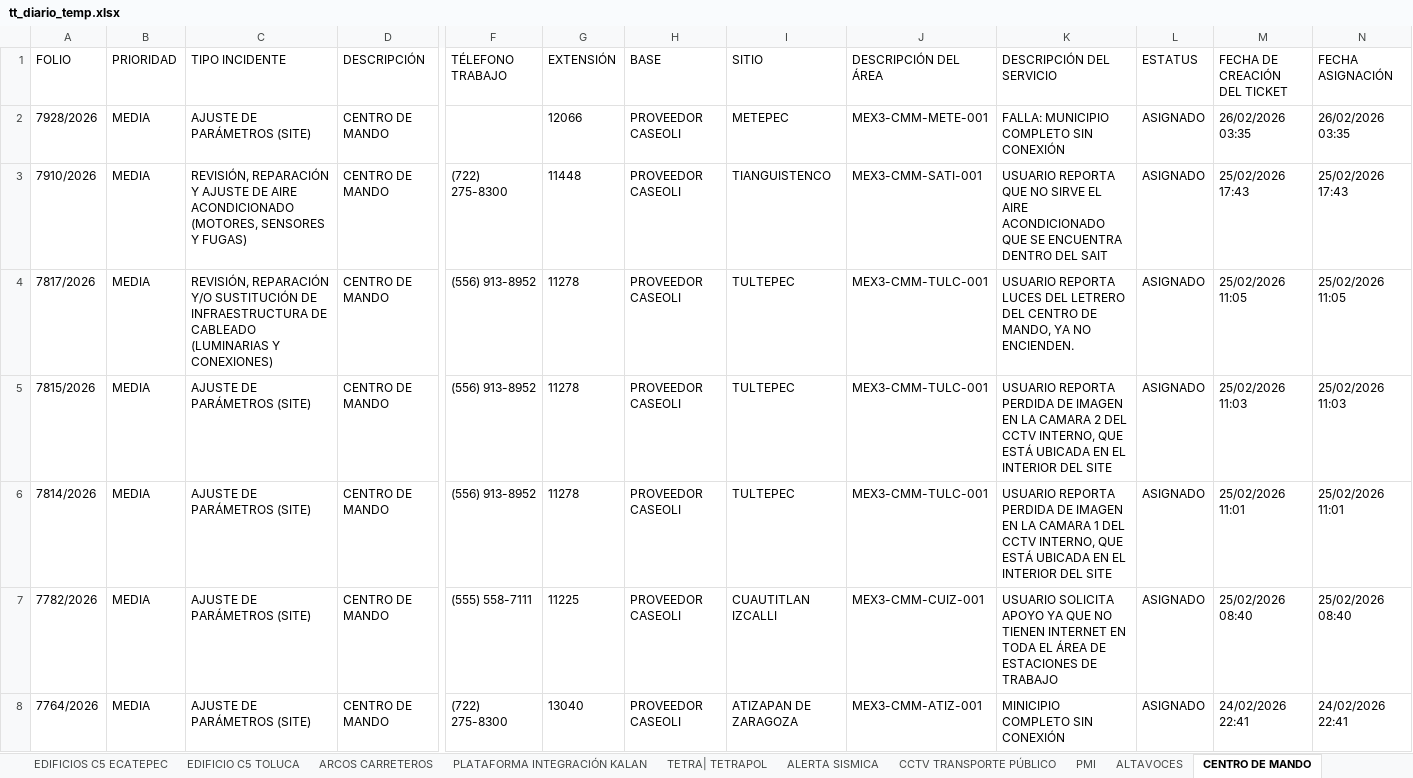
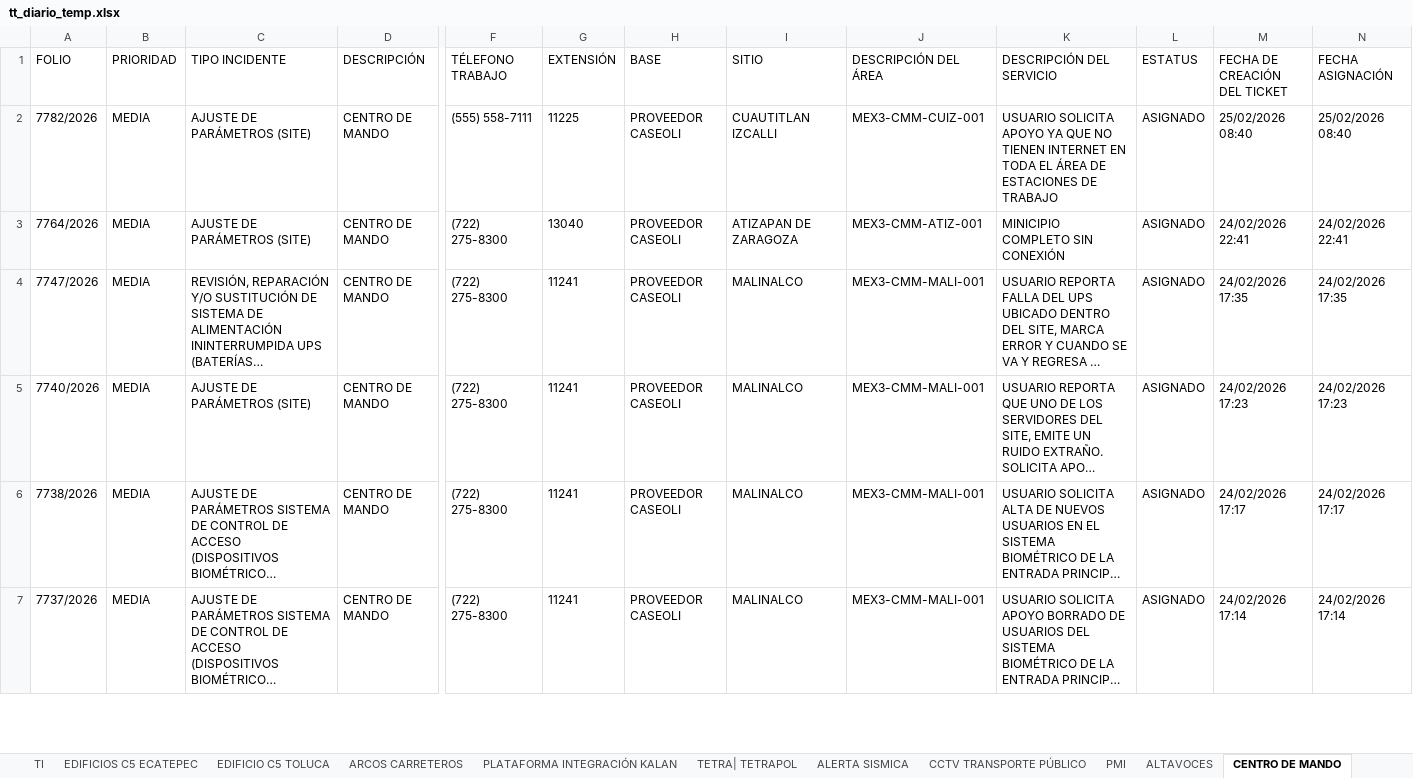
Before and after one commit to leonemman-ai/APP-REPORTES2.0, an Excel workbook: backend/uploads/tt_diario_temp.xlsx, sheet CENTRO DE MANDO, drawn as a sheet; only a part is shown, gaps mark what is left out; the shorter side is filled out with more unchanged rows; long unchanged cells end in …; values as stored, in another font and other column widths than the file's, no borders; rows hold the shown columns only; the diff names each change by its address in the sheet, - before the commit and + after, or states it on an @@ line.

```diff
--- a/backend/uploads/tt_diario_temp.xlsx (sheet CENTRO DE MANDO)
+++ b/backend/uploads/tt_diario_temp.xlsx (sheet CENTRO DE MANDO)
-row 2: 7928/2026 | MEDIA | AJUSTE DE PARÁMETROS (SITE) | CENTRO DE MANDO |  | 12066 | PROVEEDOR CASEOLI | METEPEC | MEX3-CMM-METE-001 | FALLA: MUNICIPIO COMPLETO SIN CONEXIÓN | ASIGNADO | 26/02/2026 03:35 | 26/02/2026 03:35
-row 3: 7910/2026 | MEDIA | REVISIÓN, REPARACIÓN Y AJUSTE DE AIRE ACONDICIONADO (MOTORES, SENSORES Y FUGAS) | CENTRO DE MANDO | (722) 275-8300 | 11448 | PROVEEDOR CASEOLI | TIANGUISTENCO | MEX3-CMM-SATI-001 | USUARIO REPORTA QUE NO SIRVE EL AIRE ACONDICIONADO QUE SE ENCUENTRA DENTRO DEL SAIT | ASIGNADO | 25/02/2026 17:43 | 25/02/2026 17:43
-row 4: 7817/2026 | MEDIA | REVISIÓN, REPARACIÓN Y/O SUSTITUCIÓN DE INFRAESTRUCTURA DE CABLEADO (LUMINARIAS Y CONEXIONES) | CENTRO DE MANDO | (556) 913-8952 | 11278 | PROVEEDOR CASEOLI | TULTEPEC | MEX3-CMM-TULC-001 | USUARIO REPORTA LUCES DEL LETRERO DEL CENTRO DE MANDO, YA NO ENCIENDEN. | ASIGNADO | 25/02/2026 11:05 | 25/02/2026 11:05
-row 5: 7815/2026 | MEDIA | AJUSTE DE PARÁMETROS (SITE) | CENTRO DE MANDO | (556) 913-8952 | 11278 | PROVEEDOR CASEOLI | TULTEPEC | MEX3-CMM-TULC-001 | USUARIO REPORTA PERDIDA DE IMAGEN EN LA CAMARA 2 DEL CCTV INTERNO, QUE ESTÁ UBICADA EN EL INTERIOR DEL SITE | ASIGNADO | 25/02/2026 11:03 | 25/02/2026 11:03
-row 6: 7814/2026 | MEDIA | AJUSTE DE PARÁMETROS (SITE) | CENTRO DE MANDO | (556) 913-8952 | 11278 | PROVEEDOR CASEOLI | TULTEPEC | MEX3-CMM-TULC-001 | USUARIO REPORTA PERDIDA DE IMAGEN EN LA CAMARA 1 DEL CCTV INTERNO, QUE ESTÁ UBICADA EN EL INTERIOR DEL SITE | ASIGNADO | 25/02/2026 11:01 | 25/02/2026 11:01
```
Also changed, not shown: sheet TI ECATEPEC, sheet PMI, sheet EDIFICIOS C5 ECATEPEC, sheet TI, sheet TI TOLUCA, sheet ADMINISTRACIÓN DE VIDEO VMS, 14 more sheets, other sheet tabs, charts or pictures, backend/templates/afiliaciones_temp.xlsx, 5 other files.
